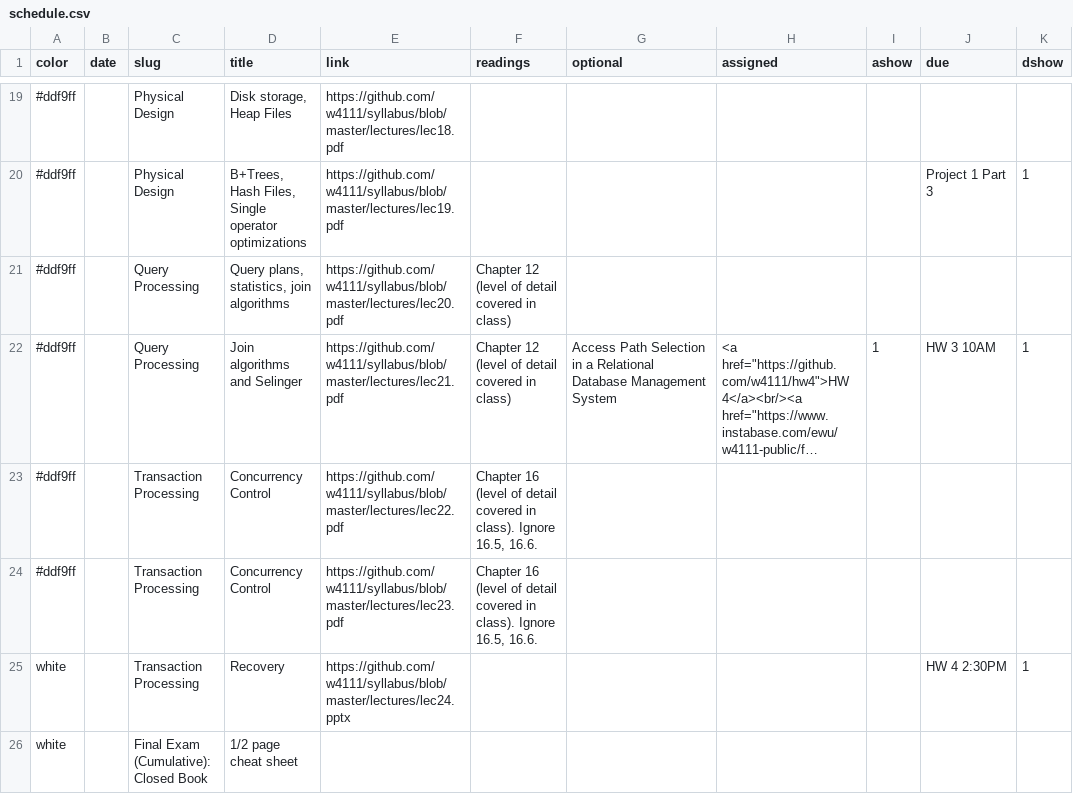
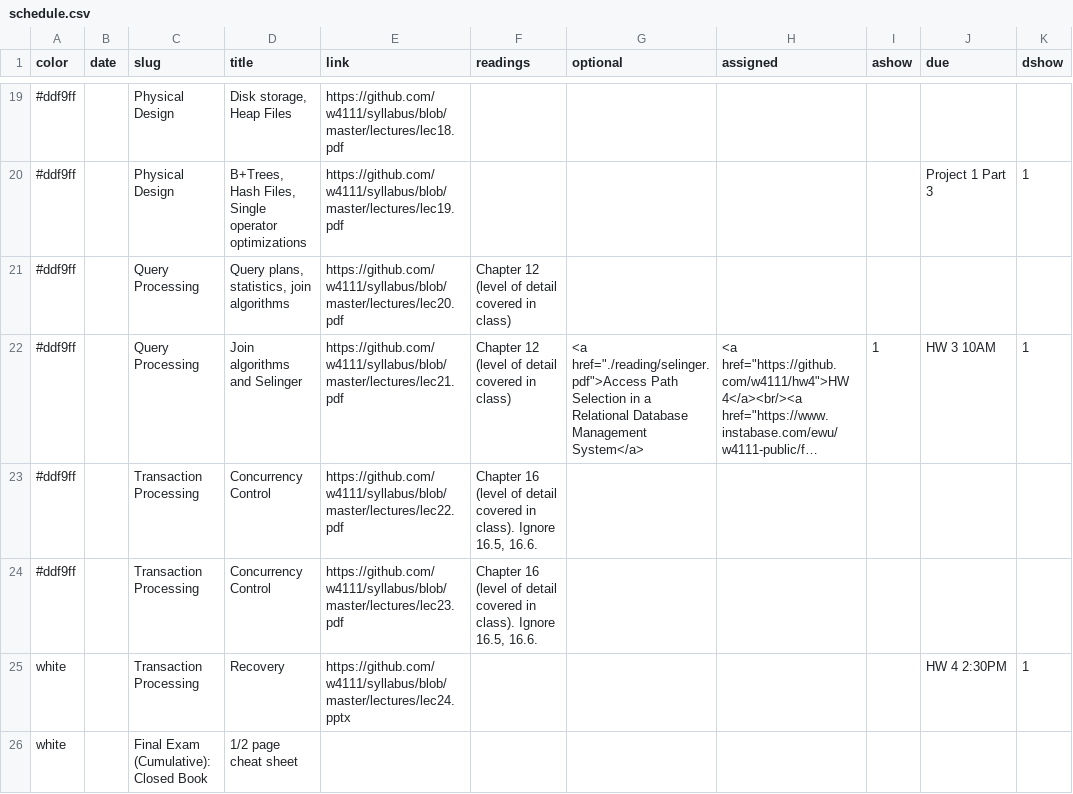
Before and after one commit to tsellam/syllabus, a CSV file: schedule.csv, drawn as a sheet; only a part is shown, gaps mark what is left out; long unchanged cells end in …; the diff names each change by its address in the sheet, - before the commit and + after, or states it on an @@ line.

```diff
--- a/schedule.csv
+++ b/schedule.csv
-G22 (optional): Access Path Selection in a Relational Database Management System
+G22 (optional): <a href="./reading/selinger.pdf">Access Path Selection in a Relational Database Management System</a>
```
Also changed, not shown: 1 other file.
